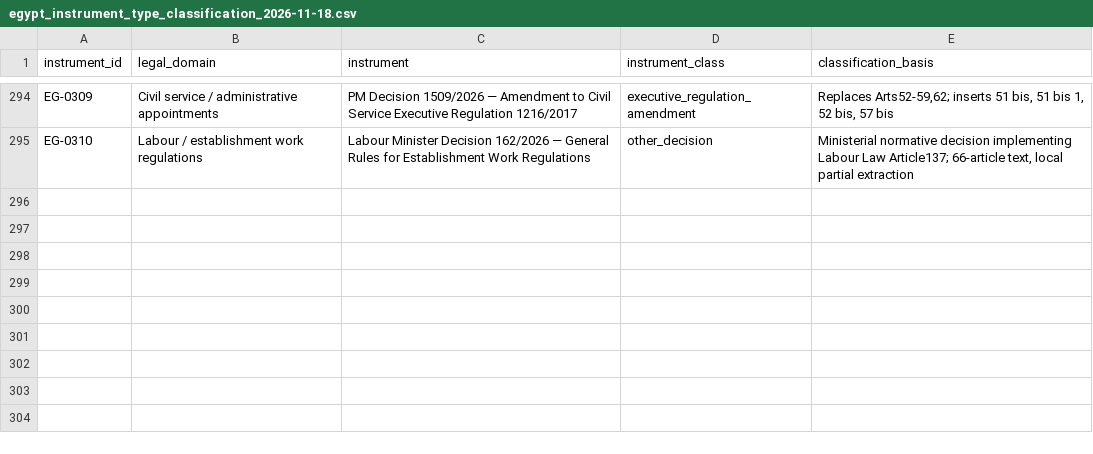
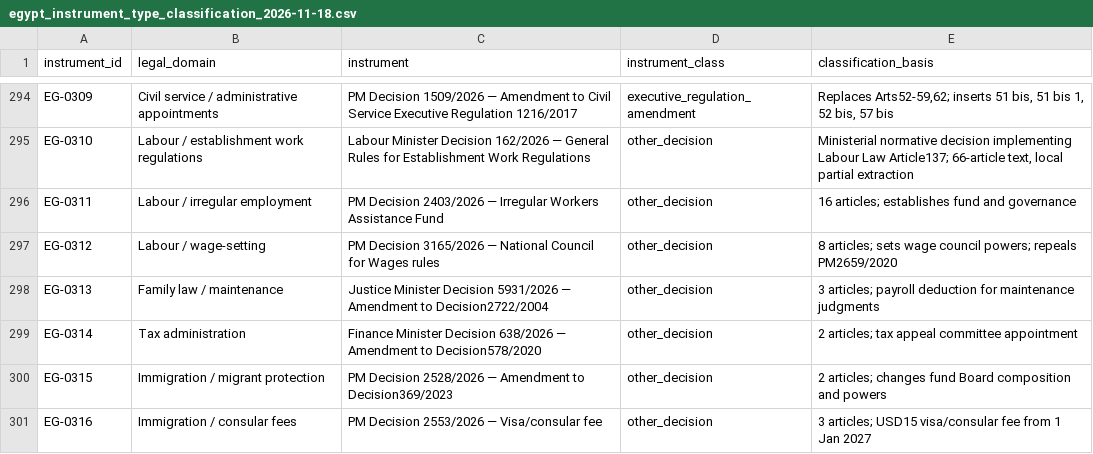
Before and after one commit to abdelmalek384/legal_copilot_latest, a CSV file: data/research/egypt_instrument_type_classification_2026-11-18.csv, drawn as a sheet; only a part is shown, gaps mark what is left out; the diff names each change by its address in the sheet, - before the commit and + after, or states it on an @@ line.

Commit message:
Classify six late-2026 instruments

```diff
--- a/data/research/egypt_instrument_type_classification_2026-11-18.csv
+++ b/data/research/egypt_instrument_type_classification_2026-11-18.csv
+row 296: EG-0311 | Labour / irregular employment | PM Decision 2403/2026 — Irregular Workers Assistance Fund | other_decision | 16 articles; establishes fund and governance
+row 297: EG-0312 | Labour / wage-setting | PM Decision 3165/2026 — National Council for Wages rules | other_decision | 8 articles; sets wage council powers; repeals PM2659/2020
+row 298: EG-0313 | Family law / maintenance | Justice Minister Decision 5931/2026 — Amendment to Decision2722/2004 | other_decision | 3 articles; payroll deduction for maintenance judgments
+row 299: EG-0314 | Tax administration | Finance Minister Decision 638/2026 — Amendment to Decision578/2020 | other_decision | 2 articles; tax appeal committee appointment
+row 300: EG-0315 | Immigration / migrant protection | PM Decision 2528/2026 — Amendment to Decision369/2023 | other_decision | 2 articles; changes fund Board composition and powers
+row 301: EG-0316 | Immigration / consular fees | PM Decision 2553/2026 — Visa/consular fee | other_decision | 3 articles; USD15 visa/consular fee from 1 Jan 2027
```
